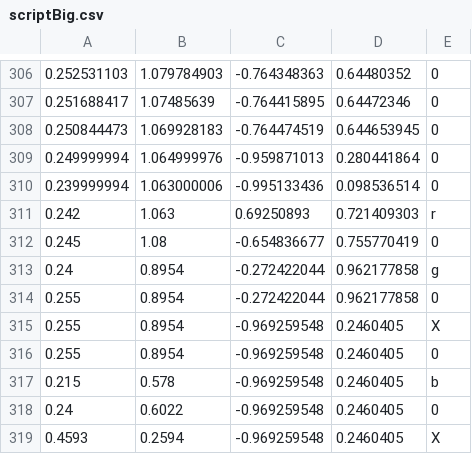
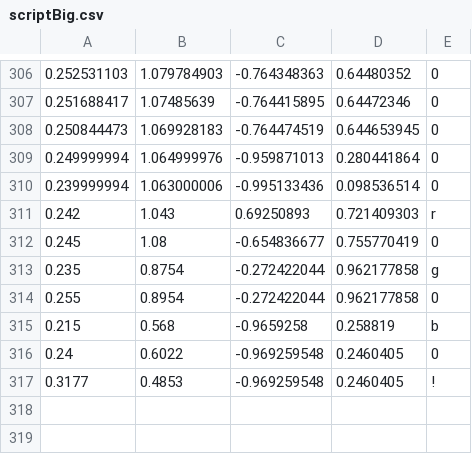
Before and after one commit to DITShark/Eurobot_2022, a CSV file: include/scriptBig.csv, drawn as a sheet; only a part is shown, gaps mark what is left out.

```diff
--- a/include/scriptBig.csv
+++ b/include/scriptBig.csv
@@ -310,10 +310,8 @@
 0.239999994,1.063000006,-0.995133436,0.098536514,0
-0.242,1.063,0.69250893,0.721409303,r
+0.242,1.043,0.69250893,0.721409303,r
 0.245,1.08,-0.654836677,0.755770419,0
-0.24,0.8954,-0.272422044,0.962177858,g
+0.235,0.8754,-0.272422044,0.962177858,g
 0.255,0.8954,-0.272422044,0.962177858,0
-0.255,0.8954,-0.969259548,0.2460405,X
-0.255,0.8954,-0.969259548,0.2460405,0
-0.215,0.578,-0.969259548,0.2460405,b
+0.215,0.568,-0.9659258,0.258819,b
 0.24,0.6022,-0.969259548,0.2460405,0
-0.4593,0.2594,-0.969259548,0.2460405,X
+0.3177,0.4853,-0.969259548,0.2460405,!
```
Also changed, not shown: 2 other files.
